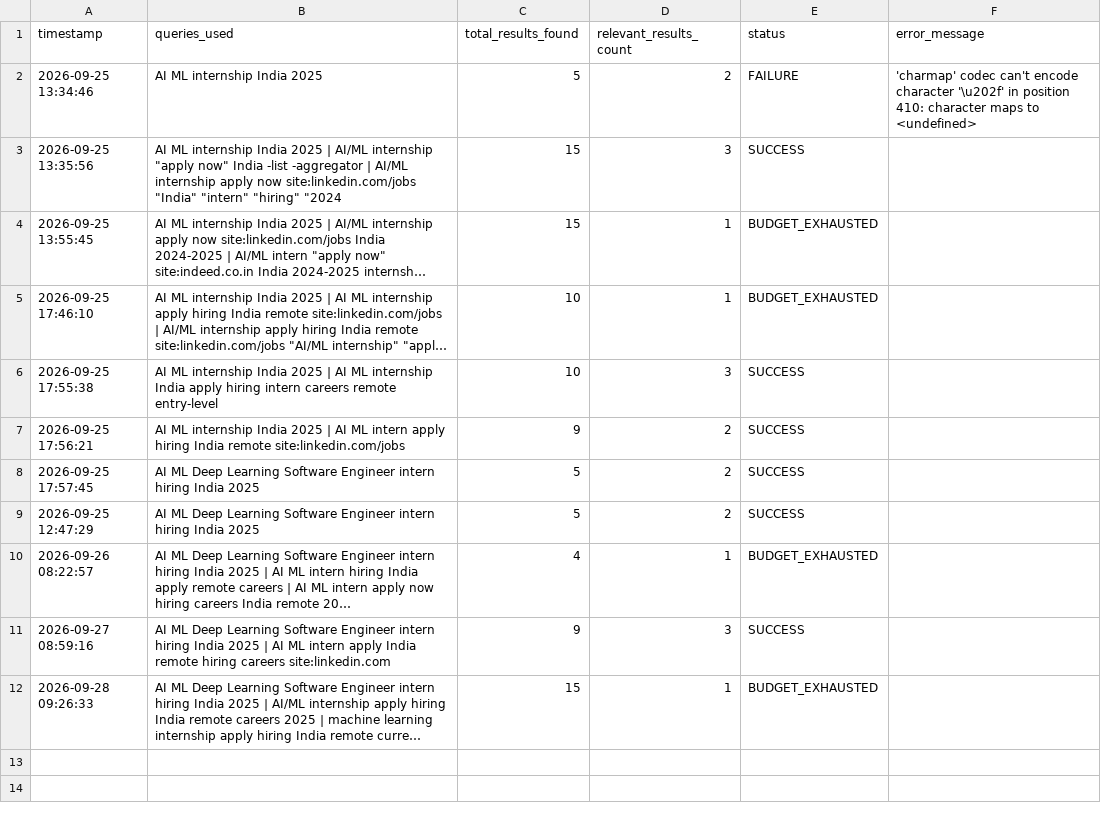
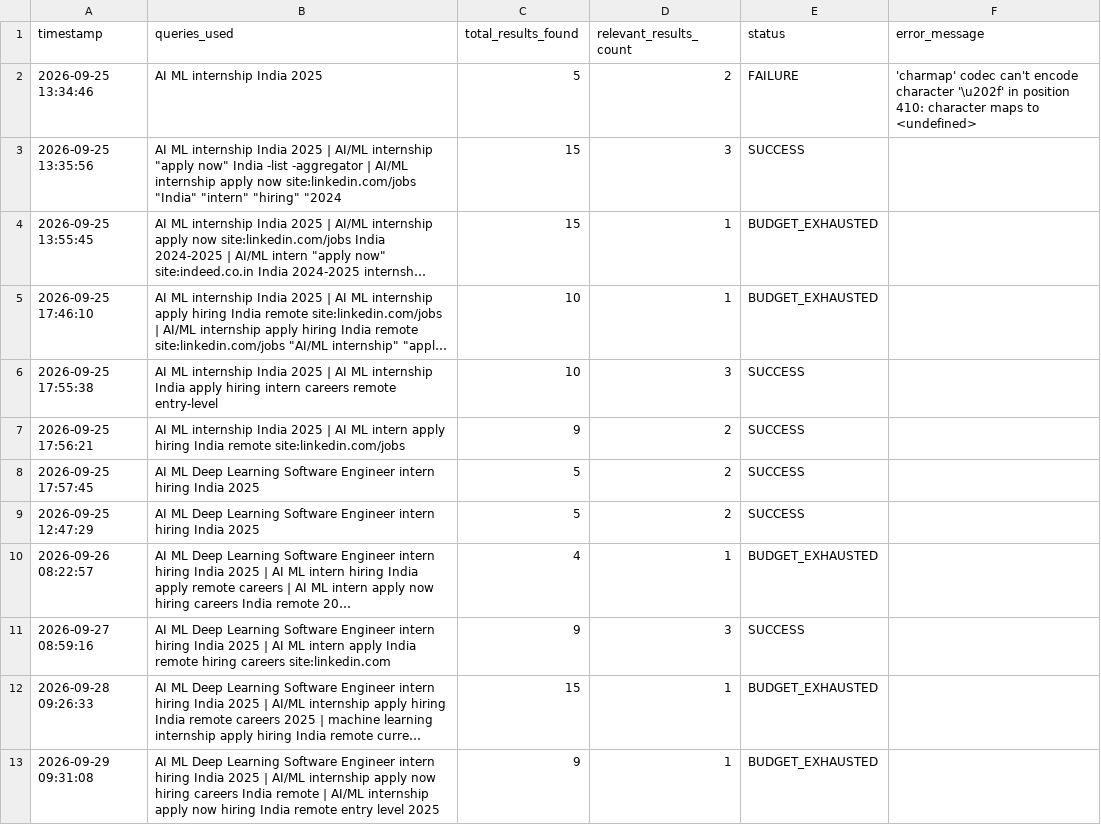
Before and after one commit to YashKate96K/Daily-Job-Alert-Agent, a CSV file: agent_runs.csv, drawn as a sheet; long unchanged cells end in …; the diff names each change by its address in the sheet, - before the commit and + after, or states it on an @@ line.

```diff
--- a/agent_runs.csv
+++ b/agent_runs.csv
+row 13: 2026-09-29 09:31:08 | AI ML Deep Learning Software Engineer intern hiring India 2025 | AI/ML internship apply now hiring careers India remote | AI/ML internship apply now hiring India remote entry level 2025 | 9 | 1 | BUDGET_EXHAUSTED
```
